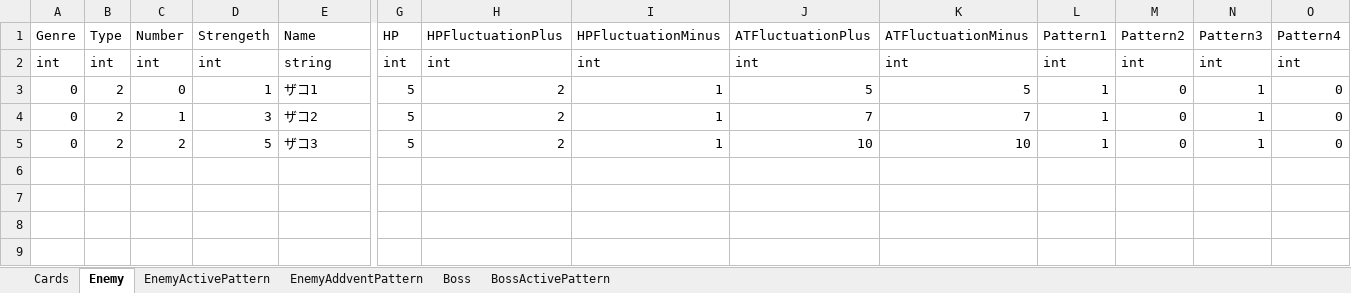
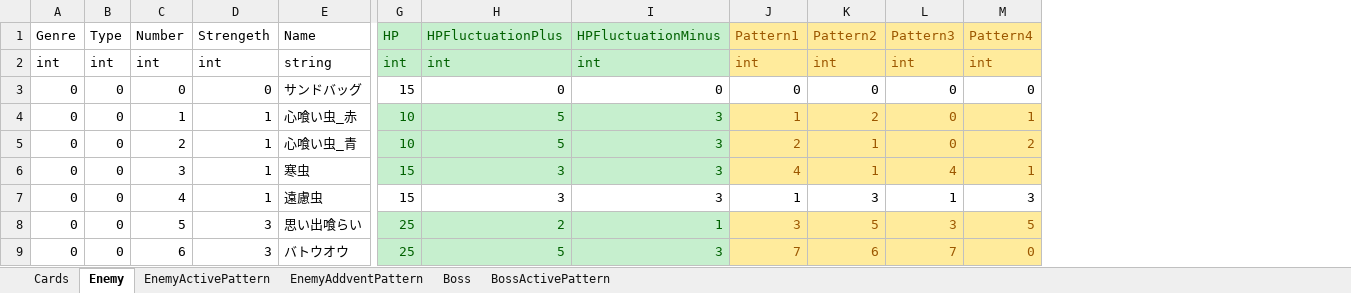
Before and after one commit to asaburo3983/LoveBullet, an Excel workbook: 管理/素材用エクセル/Data.xlsx, sheet Enemy, drawn as a sheet; only a part is shown, gaps mark what is left out; values as stored, in another font and other column widths than the file's, no borders; conditional formats not drawn; removed rows and columns are numbered as before the commit, all else as after; rows hold the shown columns only; the diff covers the shown part only; the diff names each change by its address in the sheet, - before the commit and + after, or states it on an @@ line.

```diff
--- a/管理/素材用エクセル/Data.xlsx (sheet Enemy)
+++ b/管理/素材用エクセル/Data.xlsx (sheet Enemy)
-column J (ATFluctuationPlus), rows 2-5: int | 5 | 7 | 10
-column K (ATFluctuationMinus), rows 2-5: int | 5 | 7 | 10
@@ G1:I2 fill: none → #C6EFCE, text colour: black → #006100 @@
@@ J1:M2 fill: none → #FFEB9C, text colour: black → #9C5700 @@
-B3:B5 (Type): 2
+B3:B5 (Type): 0
-D3 (Strengeth): 1
+D3 (Strengeth): 0
-E3 (Name): ザコ1
+E3 (Name): サンドバッグ
-G3 (HP): 5
+G3 (HP): 15
-H3 (HPFluctuationPlus): 2
+H3 (HPFluctuationPlus): 0
-I3 (HPFluctuationMinus): 1
+I3 (HPFluctuationMinus): 0
-J3 (Pattern1): 1
+J3 (Pattern1): 0
-L3:L5 (Pattern3): 1
+L3:L5 (Pattern3): 0
-D4 (Strengeth): 3
+D4 (Strengeth): 1
-E4 (Name): ザコ2
+E4 (Name): 心喰い虫_赤
-G4:G5 (HP): 5
+G4:G5 (HP): 10
@@ G4:I5 fill: none → #C6EFCE, text colour: black → #006100 @@
-H4:H5 (HPFluctuationPlus): 2
+H4:H5 (HPFluctuationPlus): 5
-I4:I5 (HPFluctuationMinus): 1
+I4:I5 (HPFluctuationMinus): 3
@@ J4:M5 fill: none → #FFEB9C, text colour: black → #9C5700 @@
-K4 (Pattern2): 0
+K4 (Pattern2): 2
-M4 (Pattern4): 0
+M4 (Pattern4): 1
-D5 (Strengeth): 5
+D5 (Strengeth): 1
-E5 (Name): ザコ3
+E5 (Name): 心喰い虫_青
-J5 (Pattern1): 1
+J5 (Pattern1): 2
-K5 (Pattern2): 0
+K5 (Pattern2): 1
-M5 (Pattern4): 0
+M5 (Pattern4): 2
+row 6: 0 | 0 | 3 | 1 | 寒虫 | 15 | 3 | 3 | 4 | 1 | 4 | 1
+row 7: 0 | 0 | 4 | 1 | 遠慮虫 | 15 | 3 | 3 | 1 | 3 | 1 | 3
+row 8: 0 | 0 | 5 | 3 | 思い出喰らい | 25 | 2 | 1 | 3 | 5 | 3 | 5
+row 9: 0 | 0 | 6 | 3 | バトウオウ | 25 | 5 | 3 | 7 | 6 | 7 | 0
```
Also changed, not shown: 3 edited cells elsewhere in this sheet, sheet EnemyActivePattern, sheet EnemyAddventPattern, 管理/スケジュール/スケジュール.xlsx, 管理/仕様＆企画/仕様/仕様書もくじ＆要件.xlsx.
